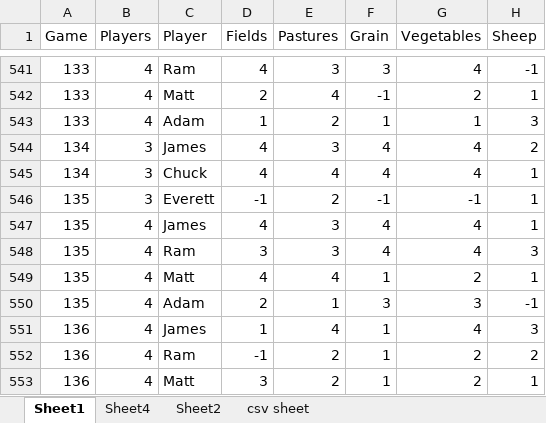
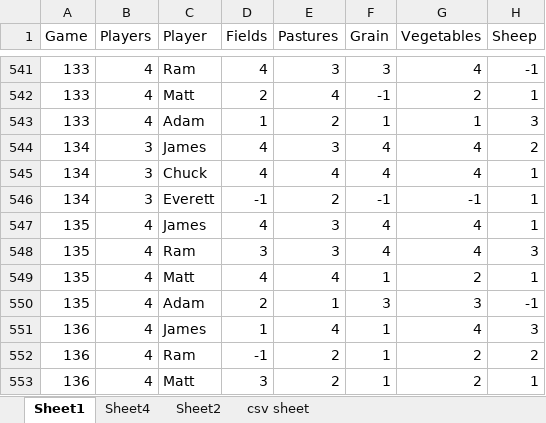
Before and after one commit to rrao24/chgric, an Excel workbook: Agricola Stats.xlsx.xlsx, sheet Sheet1, drawn as a sheet; only a part is shown, gaps mark what is left out; values as stored, in another font and other column widths than the file's, no borders; the diff names each change by its address in the sheet, - before the commit and + after, or states it on an @@ line.

Commit message:
tables feature

```diff
--- a/Agricola Stats.xlsx.xlsx (sheet Sheet1)
+++ b/Agricola Stats.xlsx.xlsx (sheet Sheet1)
-A546 (Game): 135
+A546 (Game): 134
```
Also changed, not shown: 6 other files.
